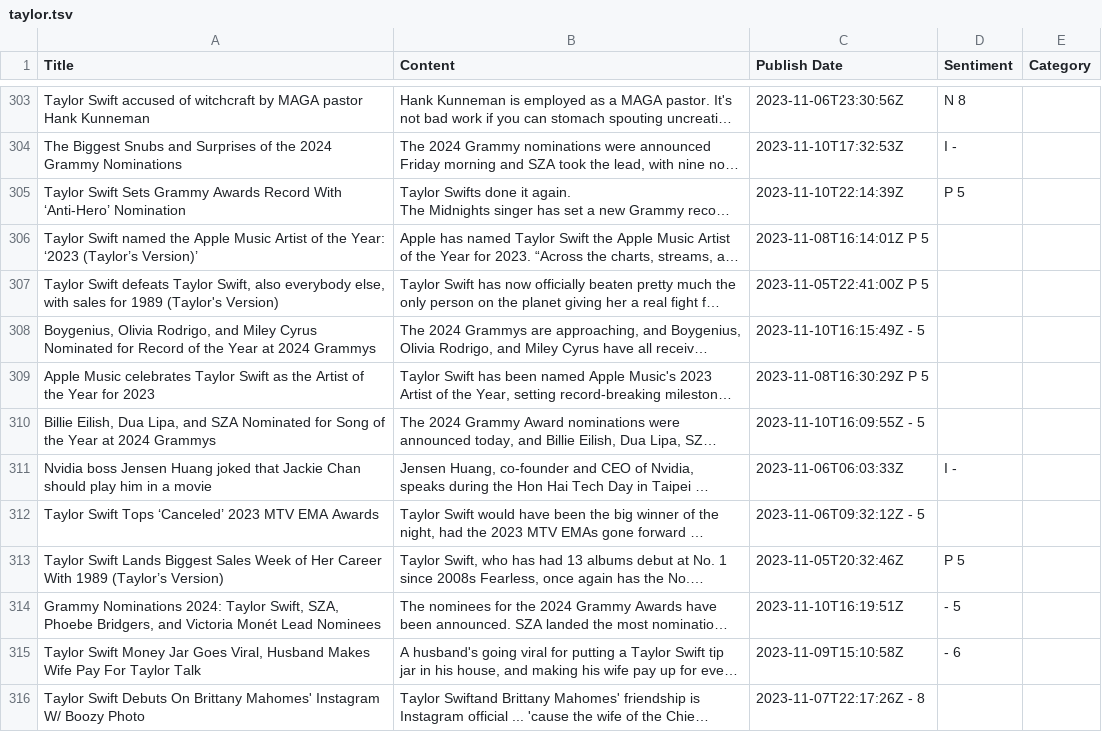
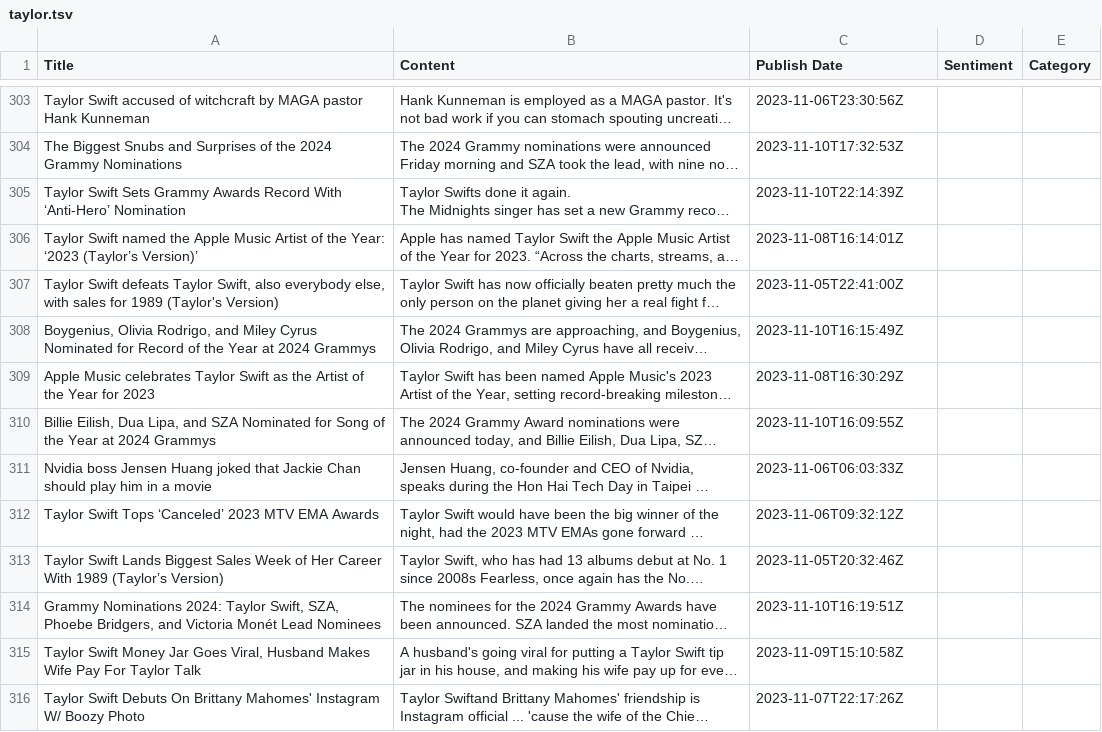
Before and after one commit to siomur/Taylor-Swift-in-the-Media, a TSV file: taylor.tsv, drawn as a sheet; only a part is shown, gaps mark what is left out; long unchanged cells end in …; the diff covers the shown part only; the diff names each change by its address in the sheet, - before the commit and + after, or states it on an @@ line.

```diff
--- a/taylor.tsv
+++ b/taylor.tsv
-D303 (Sentiment): N 8
+D303 (Sentiment): (empty)
-D304 (Sentiment): I -
+D304 (Sentiment): (empty)
-D305 (Sentiment): P 5
+D305 (Sentiment): (empty)
-C306 (Publish Date): 2023-11-08T16:14:01Z P 5
+C306 (Publish Date): 2023-11-08T16:14:01Z
-C307 (Publish Date): 2023-11-05T22:41:00Z P 5
+C307 (Publish Date): 2023-11-05T22:41:00Z
-C308 (Publish Date): 2023-11-10T16:15:49Z - 5
+C308 (Publish Date): 2023-11-10T16:15:49Z
-C309 (Publish Date): 2023-11-08T16:30:29Z P 5
+C309 (Publish Date): 2023-11-08T16:30:29Z
-C310 (Publish Date): 2023-11-10T16:09:55Z - 5
+C310 (Publish Date): 2023-11-10T16:09:55Z
-D311 (Sentiment): I -
+D311 (Sentiment): (empty)
-C312 (Publish Date): 2023-11-06T09:32:12Z - 5
+C312 (Publish Date): 2023-11-06T09:32:12Z
-D313 (Sentiment): P 5
+D313 (Sentiment): (empty)
-D314 (Sentiment): - 5
+D314 (Sentiment): (empty)
-D315 (Sentiment): - 6
+D315 (Sentiment): (empty)
-C316 (Publish Date): 2023-11-07T22:17:26Z - 8
+C316 (Publish Date): 2023-11-07T22:17:26Z
```
Also changed, not shown: 64 edited cells elsewhere in this file.
